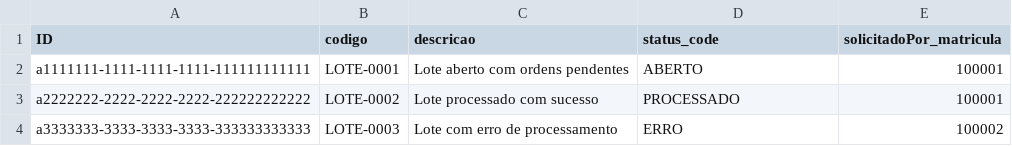
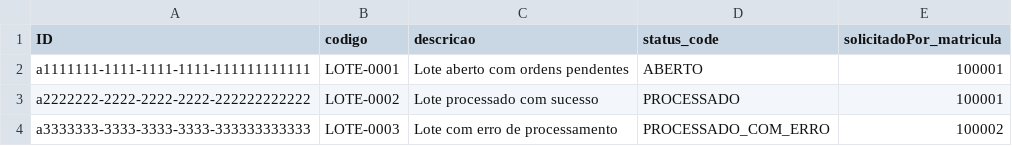
Before and after one commit to philipesapabap/sap-cap-desafio2, a CSV file: db/data/desafio.ordens-LotesLiberacao.csv, drawn as a sheet.

Commit message:
fix(F005): alinhar status de lote ao contrato

```diff
--- a/db/data/desafio.ordens-LotesLiberacao.csv
+++ b/db/data/desafio.ordens-LotesLiberacao.csv
@@ -3,2 +3,2 @@ a1111111-1111-1111-1111-111111111111;LOTE-0001;Lote aberto com ordens pendentes;
 a2222222-2222-2222-2222-222222222222;LOTE-0002;Lote processado com sucesso;PROCESSADO;100001
-a3333333-3333-3333-3333-333333333333;LOTE-0003;Lote com erro de processamento;ERRO;100002
+a3333333-3333-3333-3333-333333333333;LOTE-0003;Lote com erro de processamento;PROCESSADO_COM_ERRO;100002
```
Also changed, not shown: 10 other files.
